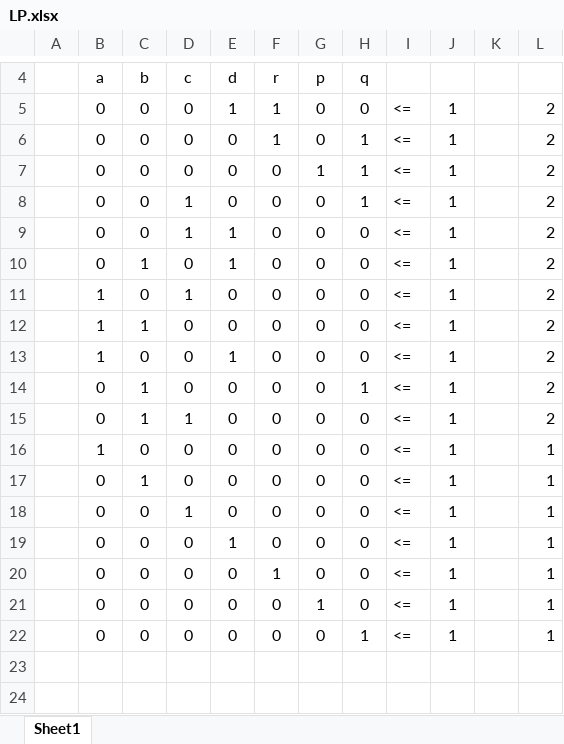
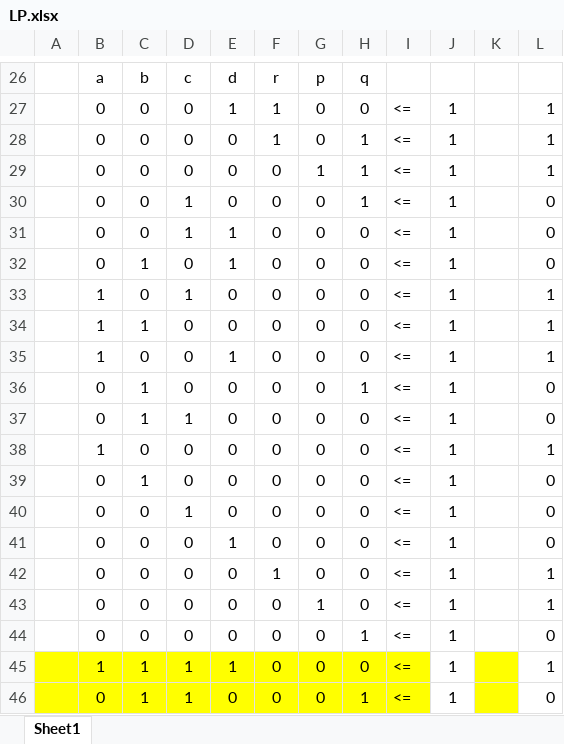
Before and after one commit to nekomiya-kasane/exercises, an Excel workbook: 2023-04-04-Graph/LP.xlsx, sheet Sheet1, drawn as a sheet; only a part is shown, gaps mark what is left out; values as stored, in another font and other column widths than the file's, no borders; addresses are those after the commit; the diff covers the shown part only; the diff names each change by its address in the sheet, - before the commit and + after, or states it on an @@ line.

```diff
--- a/2023-04-04-Graph/LP.xlsx (sheet Sheet1)
+++ b/2023-04-04-Graph/LP.xlsx (sheet Sheet1)
-L27:L29: 2
+L27:L29: 1
-L30:L32: 2
+L30:L32: 0
-L33:L35: 2
+L33:L35: 1
-L36:L37: 2
+L36:L37: 0
-L39:L41: 1
+L39:L41: 0
-L44: 1
+L44: 0
+row 45:  | 1 | 1 | 1 | 1 | 0 | 0 | 0 | <= | 1 |  | 1
+row 46:  | 0 | 1 | 1 | 0 | 0 | 0 | 1 | <= | 1 |  | 0
```
Also changed, not shown: 23 added rows and 1 removed row elsewhere in this sheet, formulas that keep their value, 50 other files.
